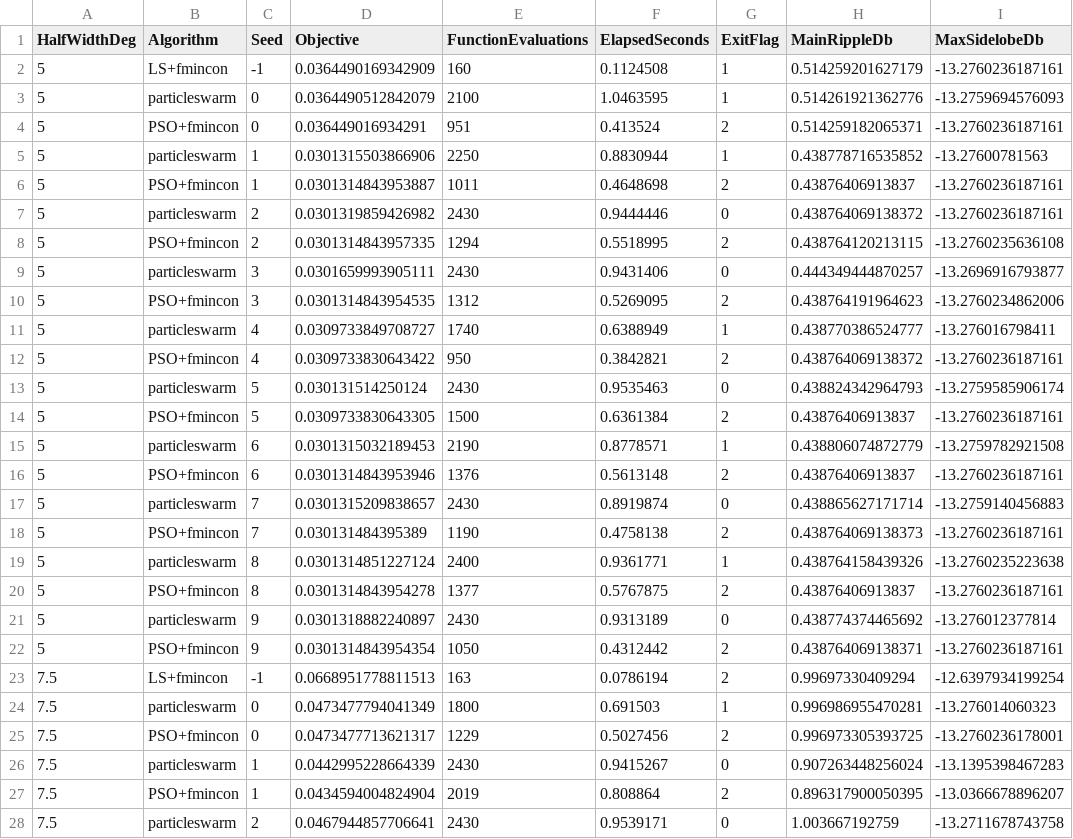
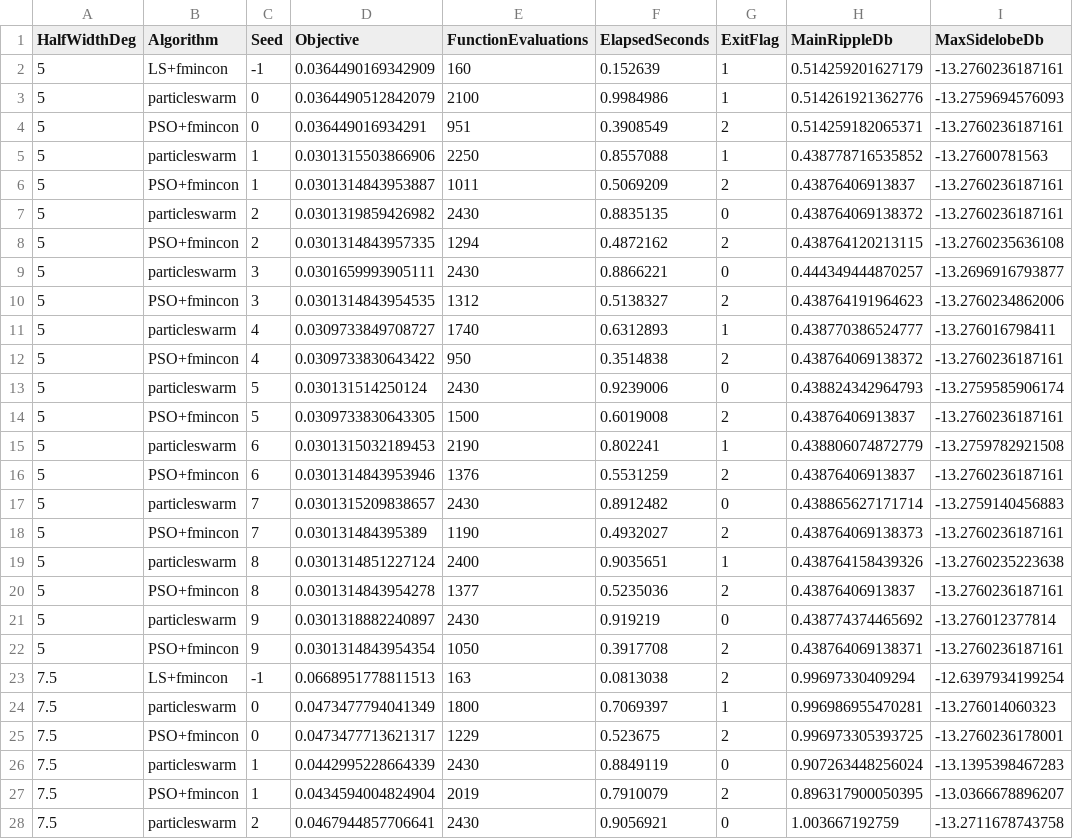
Before and after one commit to ANTACIDisnotFORMICACID/Multimode-Waveguide-Optimization-for-Flat-Top-Beam-Synthesis, a CSV file: results/tables/optimization_runs.csv, drawn as a sheet; only a part is shown; the diff covers the shown part only; the diff names each change by its address in the sheet, - before the commit and + after, or states it on an @@ line.

```diff
--- a/results/tables/optimization_runs.csv
+++ b/results/tables/optimization_runs.csv
-F2 (ElapsedSeconds): 0.1124508
+F2 (ElapsedSeconds): 0.152639
-F3 (ElapsedSeconds): 1.0463595
+F3 (ElapsedSeconds): 0.9984986
-F4 (ElapsedSeconds): 0.413524
+F4 (ElapsedSeconds): 0.3908549
-F5 (ElapsedSeconds): 0.8830944
+F5 (ElapsedSeconds): 0.8557088
-F6 (ElapsedSeconds): 0.4648698
+F6 (ElapsedSeconds): 0.5069209
-F7 (ElapsedSeconds): 0.9444446
+F7 (ElapsedSeconds): 0.8835135
-F8 (ElapsedSeconds): 0.5518995
+F8 (ElapsedSeconds): 0.4872162
-F9 (ElapsedSeconds): 0.9431406
+F9 (ElapsedSeconds): 0.8866221
-F10 (ElapsedSeconds): 0.5269095
+F10 (ElapsedSeconds): 0.5138327
-F11 (ElapsedSeconds): 0.6388949
+F11 (ElapsedSeconds): 0.6312893
-F12 (ElapsedSeconds): 0.3842821
+F12 (ElapsedSeconds): 0.3514838
-F13 (ElapsedSeconds): 0.9535463
+F13 (ElapsedSeconds): 0.9239006
-F14 (ElapsedSeconds): 0.6361384
+F14 (ElapsedSeconds): 0.6019008
-F15 (ElapsedSeconds): 0.8778571
+F15 (ElapsedSeconds): 0.802241
-F16 (ElapsedSeconds): 0.5613148
+F16 (ElapsedSeconds): 0.5531259
-F17 (ElapsedSeconds): 0.8919874
+F17 (ElapsedSeconds): 0.8912482
-F18 (ElapsedSeconds): 0.4758138
+F18 (ElapsedSeconds): 0.4932027
-F19 (ElapsedSeconds): 0.9361771
+F19 (ElapsedSeconds): 0.9035651
-F20 (ElapsedSeconds): 0.5767875
+F20 (ElapsedSeconds): 0.5235036
-F21 (ElapsedSeconds): 0.9313189
+F21 (ElapsedSeconds): 0.919219
-F22 (ElapsedSeconds): 0.4312442
+F22 (ElapsedSeconds): 0.3917708
-F23 (ElapsedSeconds): 0.0786194
+F23 (ElapsedSeconds): 0.0813038
-F24 (ElapsedSeconds): 0.691503
+F24 (ElapsedSeconds): 0.7069397
-F25 (ElapsedSeconds): 0.5027456
+F25 (ElapsedSeconds): 0.523675
-F26 (ElapsedSeconds): 0.9415267
+F26 (ElapsedSeconds): 0.8849119
-F27 (ElapsedSeconds): 0.808864
+F27 (ElapsedSeconds): 0.7910079
-F28 (ElapsedSeconds): 0.9539171
+F28 (ElapsedSeconds): 0.9056921
```
Also changed, not shown: 162 edited cells elsewhere in this file, 33 other files.
